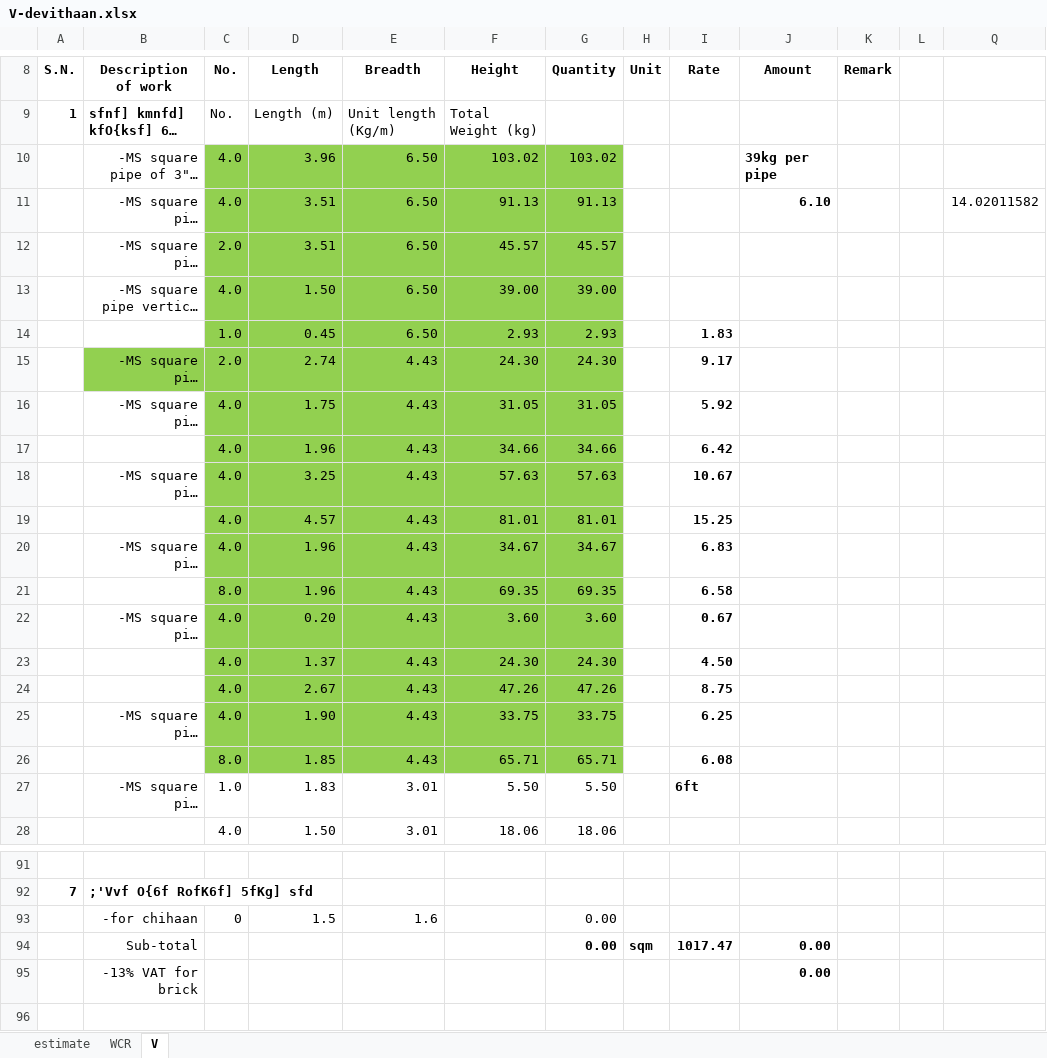
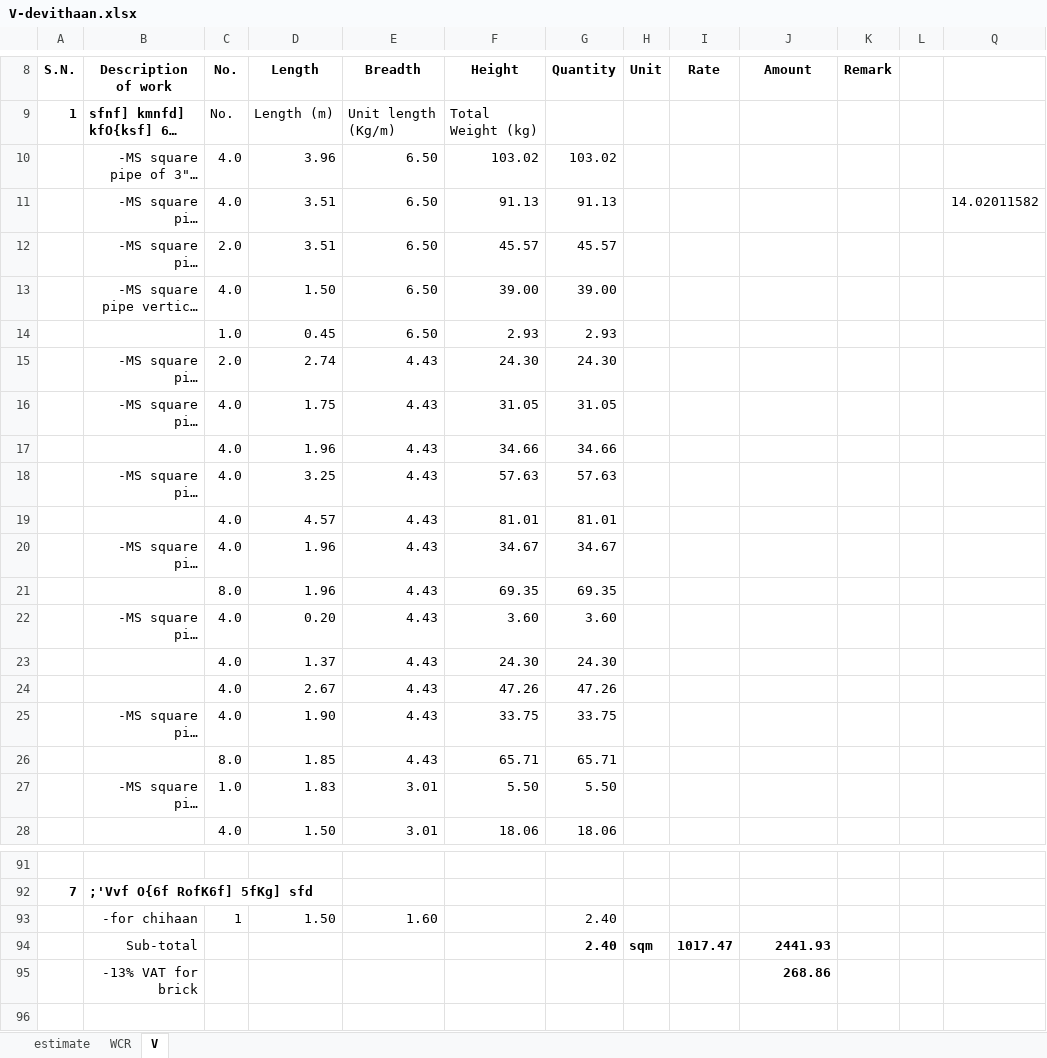
Before and after one commit to suwalcrystal/ward1, an Excel workbook: बजेट माग estimate/नगर बजेट estimate/तल्लो नंग्लेद्वारे चिहानपाटी/V-devithaan.xlsx, sheet V, drawn as a sheet; only a part is shown, gaps mark what is left out; long unchanged cells end in …; values as stored, in another font and other column widths than the file's, no borders; removed rows and columns are numbered as before the commit, all else as after; rows hold the shown columns only; the diff covers the shown part only; the diff names each change by its address in the sheet, - before the commit and + after, or states it on an @@ line.

```diff
--- a/बजेट माग estimate/नगर बजेट estimate/तल्लो नंग्लेद्वारे चिहानपाटी/V-devithaan.xlsx (sheet V)
+++ b/बजेट माग estimate/नगर बजेट estimate/तल्लो नंग्लेद्वारे चिहानपाटी/V-devithaan.xlsx (sheet V)
-C10:G14 fill: #92D050
+C10:G14 fill: none
-J10 (Amount): 39kg per pipe
+J10 (Amount): (empty)
-J11 (Amount): 6.10
+J11 (Amount): (empty)
-I14 (Rate): 1.83
+I14 (Rate): (empty)
-B15:G15 fill: #92D050
+B15:G15 fill: none
-I15 (Rate): 9.17
+I15 (Rate): (empty)
-C16:G26 fill: #92D050
+C16:G26 fill: none
-I16 (Rate): 5.92
+I16 (Rate): (empty)
-I17 (Rate): 6.42
+I17 (Rate): (empty)
-I18 (Rate): 10.67
+I18 (Rate): (empty)
-I19 (Rate): 15.25
+I19 (Rate): (empty)
-I20 (Rate): 6.83
+I20 (Rate): (empty)
-I21 (Rate): 6.58
+I21 (Rate): (empty)
-I22 (Rate): 0.67
+I22 (Rate): (empty)
-I23 (Rate): 4.50
+I23 (Rate): (empty)
-I24 (Rate): 8.75
+I24 (Rate): (empty)
-I25 (Rate): 6.25
+I25 (Rate): (empty)
-I26 (Rate): 6.08
+I26 (Rate): (empty)
-I27 (Rate): 6ft
+I27 (Rate): (empty)
-row 93:  | -for chihaan | 0 | 1.5 | 1.6 |  | 0.00
+row 93:  | -for chihaan | 1 | 1.50 | 1.60 |  | 2.40
-G94 (Quantity): 0.00
+G94 (Quantity): 2.40
-J94 (Amount): 0.00
+J94 (Amount): 2441.93
-J95 (Amount): 0.00
+J95 (Amount): 268.86
```
Also changed, not shown: 1 added row, 1 removed row and 20 edited cells elsewhere in this sheet, sheet WCR, 6 other files.
